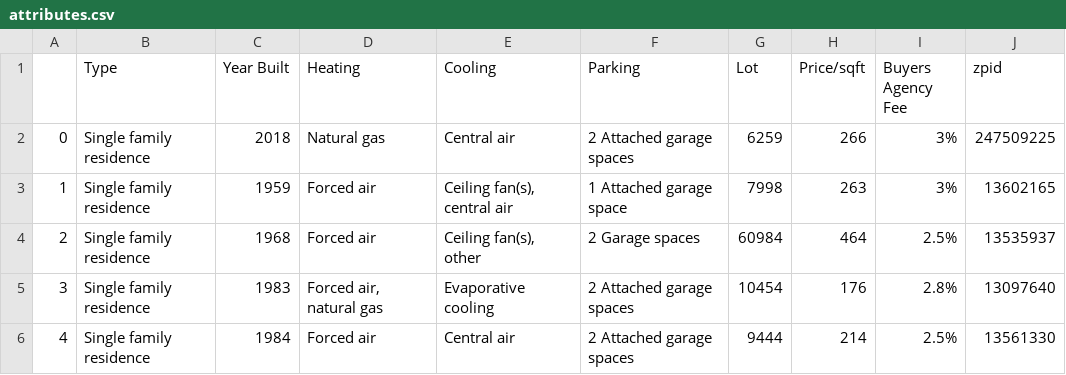
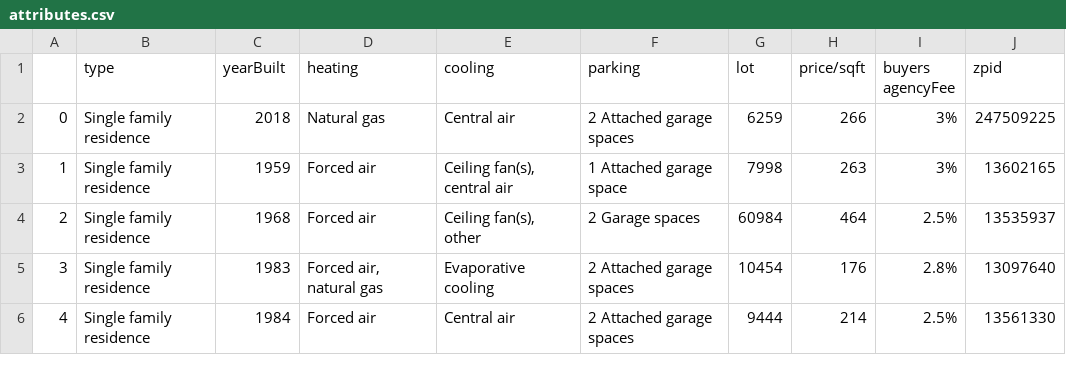
Before and after one commit to tranduynhat0209/DS, a CSV file: data-cleaned-v1/attributes.csv, drawn as a sheet; only a part is shown.

```diff
--- a/data-cleaned-v1/attributes.csv
+++ b/data-cleaned-v1/attributes.csv
@@ -1,2 +1,2 @@
-,Type,Year Built,Heating,Cooling,Parking,Lot,Price/sqft,Buyers Agency Fee,zpid
+,type,yearBuilt,heating,cooling,parking,lot,price/sqft,buyers agencyFee,zpid
 0,Single family residence,2018,Natural gas,Central air,2 Attached garage spaces,6259,266,3%,247509225
```
Also changed, not shown: data-cleaned-v1/interactions.csv, 1 other file.
